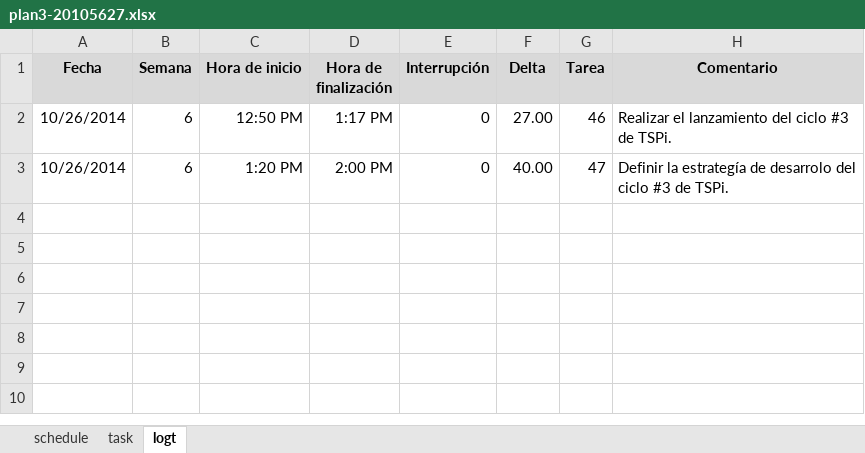
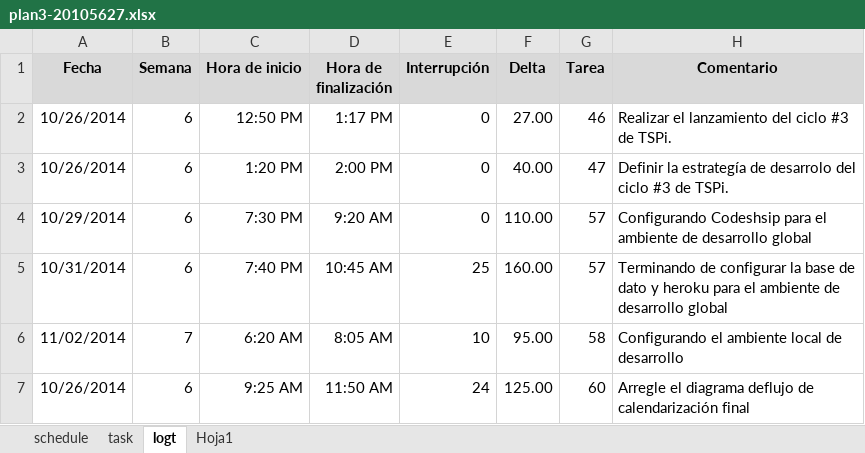
Before and after one commit to jw92/PPR, an Excel workbook: tspi/ciclo-3/plan3-20105627.xlsx, sheet logt, drawn as a sheet; values as stored, in another font and other column widths than the file's, no borders; the diff names each change by its address in the sheet, - before the commit and + after, or states it on an @@ line.

Commit message:
scheduler update

```diff
--- a/tspi/ciclo-3/plan3-20105627.xlsx (sheet logt)
+++ b/tspi/ciclo-3/plan3-20105627.xlsx (sheet logt)
+sheet tab: Hoja1
+row 4: 10/29/2014 | 6 | 7:30 PM | 9:20 AM | 0 | 110.00 | 57 | Configurando Codeshsip para el ambiente de desarrollo global
+row 5: 10/31/2014 | 6 | 7:40 PM | 10:45 AM | 25 | 160.00 | 57 | Terminando de configurar la base de dato y heroku para el ambiente de desarrollo global
+row 6: 11/02/2014 | 7 | 6:20 AM | 8:05 AM | 10 | 95.00 | 58 | Configurando el ambiente local de desarrollo
+row 7: 10/26/2014 | 6 | 9:25 AM | 11:50 AM | 24 | 125.00 | 60 | Arregle el diagrama deflujo de calendarización final
```
